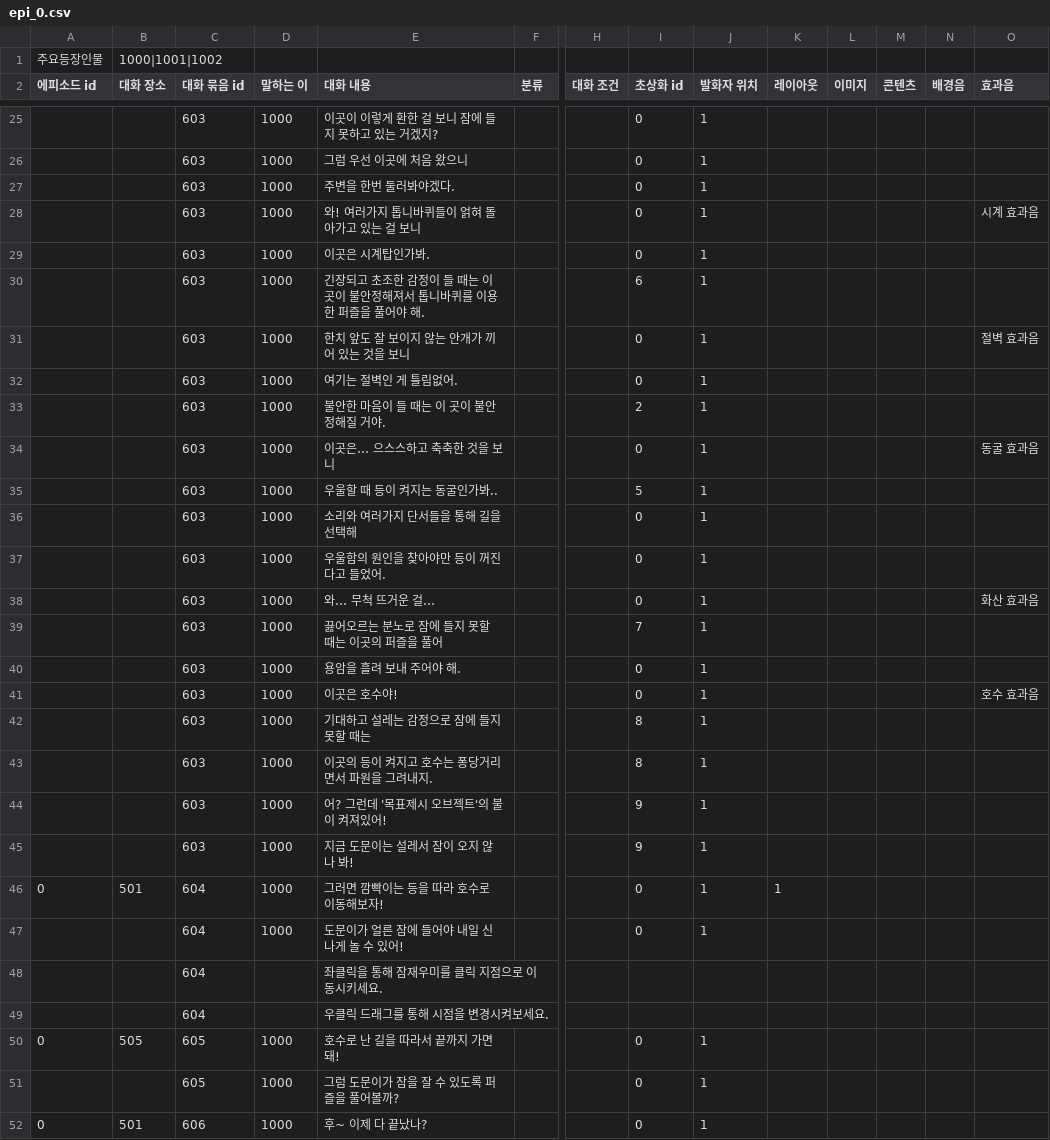
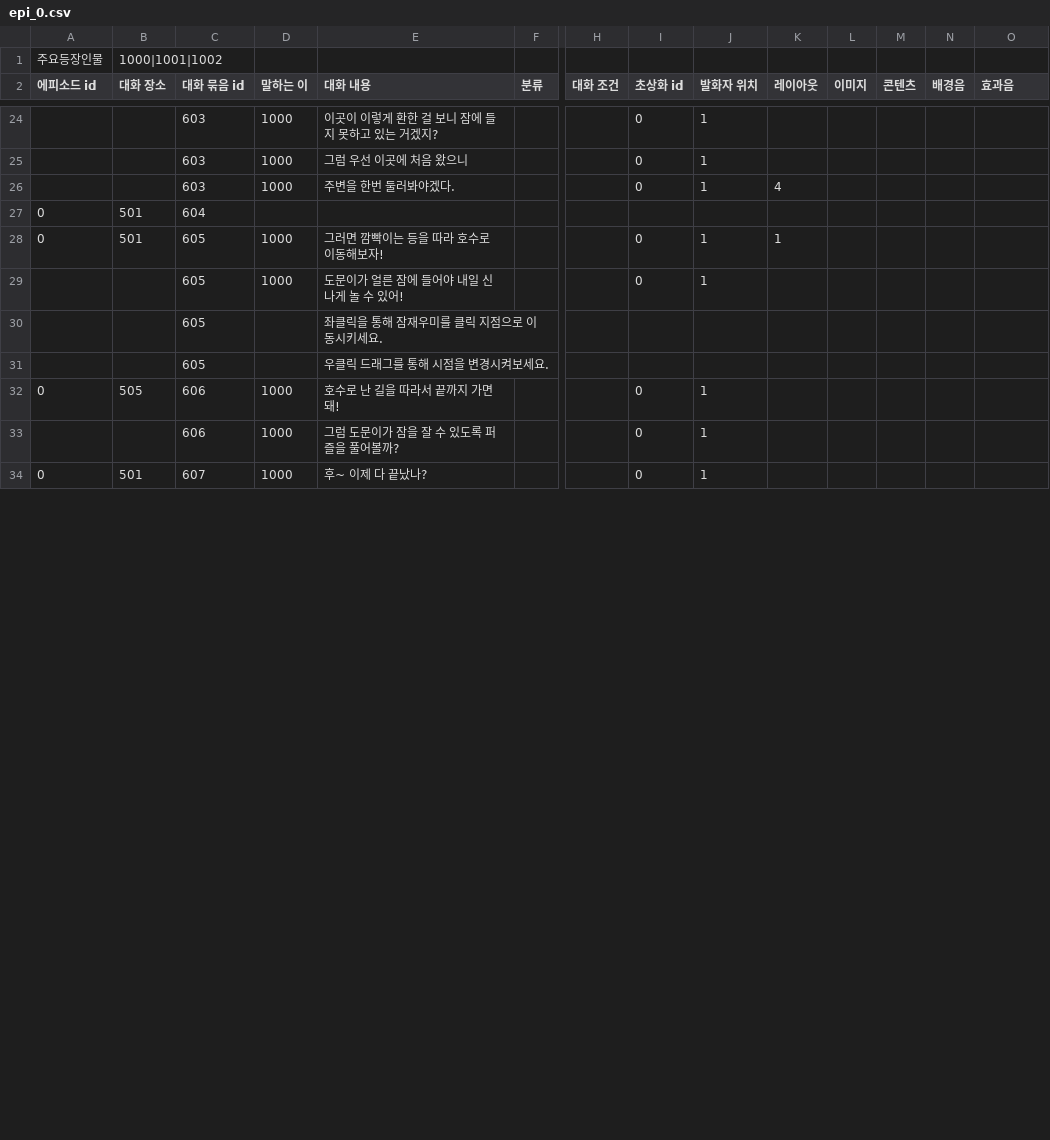
Before and after one commit to sopipc167/UnSleep, a CSV file: UnSleep/Assets/Resources/epi_csv/epi_0.csv, drawn as a sheet; only a part is shown, gaps mark what is left out; removed rows and columns are numbered as before the commit, all else as after; rows hold the shown columns only; the diff covers the shown part only; the diff names each change by its address in the sheet, - before the commit and + after, or states it on an @@ line.

```diff
--- a/UnSleep/Assets/Resources/epi_csv/epi_0.csv
+++ b/UnSleep/Assets/Resources/epi_csv/epi_0.csv
-K26 (레이아웃): (empty)
+K26 (레이아웃): 4
-row 28:  |  | 603 | 1000 | 와! 여러가지 톱니바퀴들이 얽혀 돌아가고 있는 걸 보니 |  |  | 0 | 1 |  |  |  |  | 시계 효과음
-row 29:  |  | 603 | 1000 | 이곳은 시계탑인가봐. |  |  | 0 | 1
-row 30:  |  | 603 | 1000 | 긴장되고 초조한 감정이 들 때는 이곳이 불안정해져서 톱니바퀴를 이용한 퍼즐을 풀어야 해. |  |  | 6 | 1
-row 31:  |  | 603 | 1000 | 한치 앞도 잘 보이지 않는 안개가 끼어 있는 것을 보니 |  |  | 0 | 1 |  |  |  |  | 절벽 효과음
-row 32:  |  | 603 | 1000 | 여기는 절벽인 게 틀림없어. |  |  | 0 | 1
-row 33:  |  | 603 | 1000 | 불안한 마음이 들 때는 이 곳이 불안정해질 거야. |  |  | 2 | 1
-row 34:  |  | 603 | 1000 | 이곳은… 으스스하고 축축한 것을 보니 |  |  | 0 | 1 |  |  |  |  | 동굴 효과음
-row 35:  |  | 603 | 1000 | 우울할 때 등이 켜지는 동굴인가봐.. |  |  | 5 | 1
-row 36:  |  | 603 | 1000 | 소리와 여러가지 단서들을 통해 길을 선택해 |  |  | 0 | 1
-row 37:  |  | 603 | 1000 | 우울함의 원인을 찾아야만 등이 꺼진다고 들었어. |  |  | 0 | 1
-row 38:  |  | 603 | 1000 | 와… 무척 뜨거운 걸… |  |  | 0 | 1 |  |  |  |  | 화산 효과음
-row 39:  |  | 603 | 1000 | 끓어오르는 분노로 잠에 들지 못할 때는 이곳의 퍼즐을 풀어 |  |  | 7 | 1
-row 40:  |  | 603 | 1000 | 용암을 흘려 보내 주어야 해. |  |  | 0 | 1
-row 41:  |  | 603 | 1000 | 이곳은 호수야! |  |  | 0 | 1 |  |  |  |  | 호수 효과음
-row 42:  |  | 603 | 1000 | 기대하고 설레는 감정으로 잠에 들지 못할 때는 |  |  | 8 | 1
-row 43:  |  | 603 | 1000 | 이곳의 등이 켜지고 호수는 퐁당거리면서 파원을 그려내지. |  |  | 8 | 1
-row 44:  |  | 603 | 1000 | 어? 그런데 '목표제시 오브젝트'의 불이 켜져있어! |  |  | 9 | 1
-row 45:  |  | 603 | 1000 | 지금 도문이는 설레서 잠이 오지 않나 봐! |  |  | 9 | 1
+row 27: 0 | 501 | 604
-C28:C31 (대화 묶음 id): 604
+C28:C31 (대화 묶음 id): 605
-C32:C33 (대화 묶음 id): 605
+C32:C33 (대화 묶음 id): 606
-C34 (대화 묶음 id): 606
+C34 (대화 묶음 id): 607
```
Also changed, not shown: 1 removed row and 22 edited cells elsewhere in this file, 23 other files.
